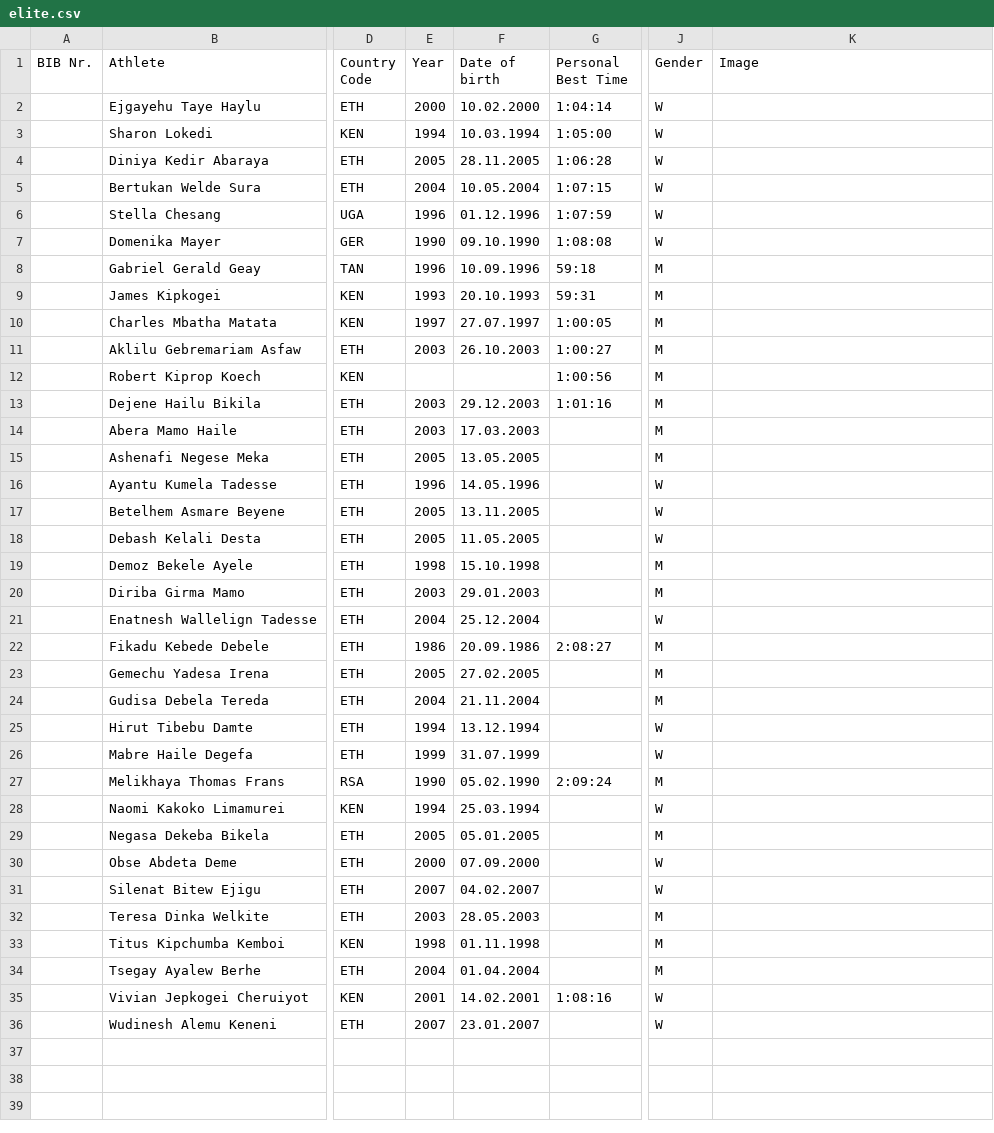
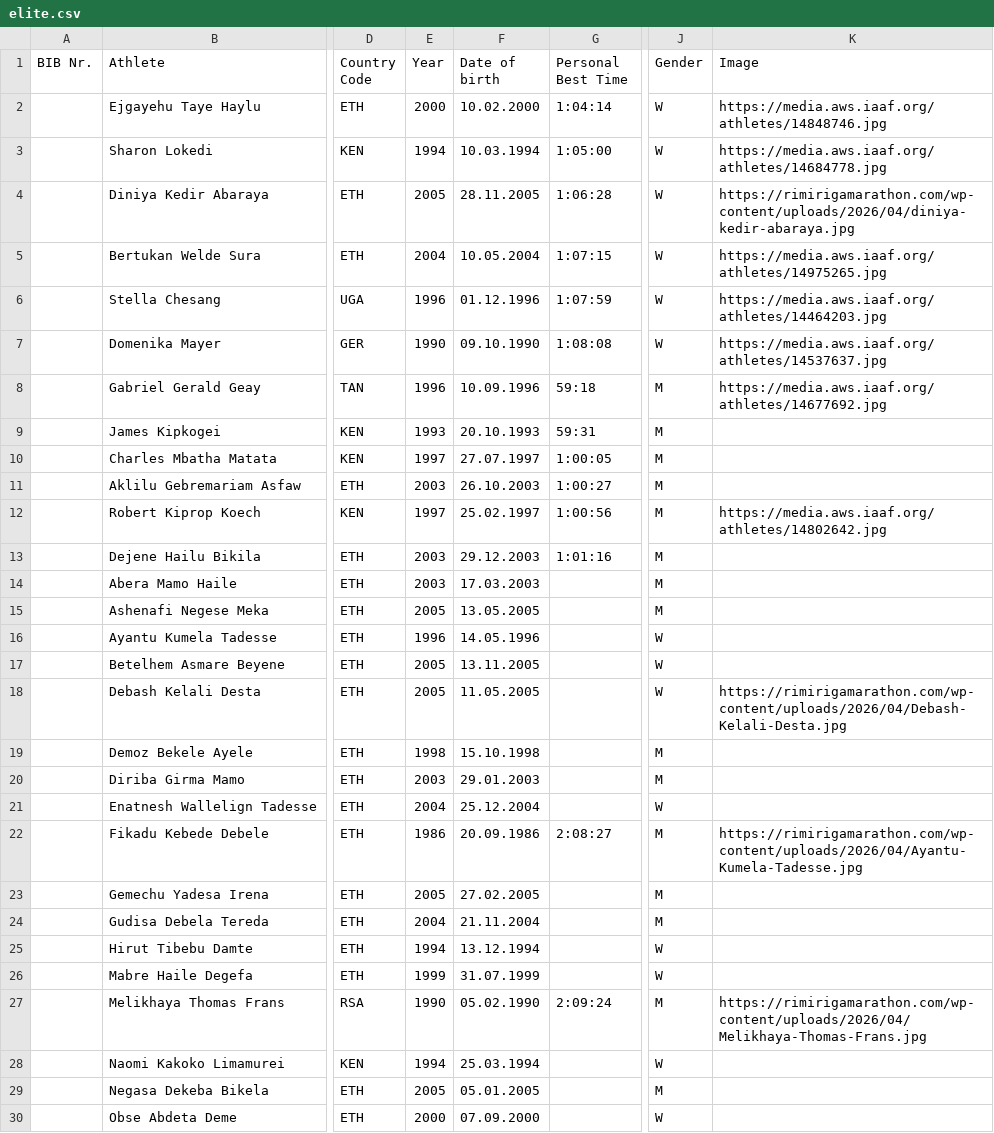
Before and after one commit to davis-rukitis-nc/elite-2026, a CSV file: elite.csv, drawn as a sheet; only a part is shown, gaps mark what is left out; the shorter side is filled out with more unchanged rows; the diff names each change by its address in the sheet, - before the commit and + after, or states it on an @@ line.

Commit message:
Update elite.csv with new athlete entries and details

```diff
--- a/elite.csv
+++ b/elite.csv
-K2 (Image): (empty)
+K2 (Image): https://media.aws.iaaf.org/athletes/14848746.jpg
-K3 (Image): (empty)
+K3 (Image): https://media.aws.iaaf.org/athletes/14684778.jpg
-K4 (Image): (empty)
+K4 (Image): https://rimirigamarathon.com/wp-content/uploads/2026/04/diniya-kedir-abaraya.jpg
-K5 (Image): (empty)
+K5 (Image): https://media.aws.iaaf.org/athletes/14975265.jpg
-K6 (Image): (empty)
+K6 (Image): https://media.aws.iaaf.org/athletes/14464203.jpg
-K7 (Image): (empty)
+K7 (Image): https://media.aws.iaaf.org/athletes/14537637.jpg
-K8 (Image): (empty)
+K8 (Image): https://media.aws.iaaf.org/athletes/14677692.jpg
-E12 (Year): (empty)
+E12 (Year): 1997
-F12 (Date of birth): (empty)
+F12 (Date of birth): 25.02.1997
-K12 (Image): (empty)
+K12 (Image): https://media.aws.iaaf.org/athletes/14802642.jpg
-K18 (Image): (empty)
+K18 (Image): https://rimirigamarathon.com/wp-content/uploads/2026/04/Debash-Kelali-Desta.jpg
-K22 (Image): (empty)
+K22 (Image): https://rimirigamarathon.com/wp-content/uploads/2026/04/Ayantu-Kumela-Tadesse.jpg
-K27 (Image): (empty)
+K27 (Image): https://rimirigamarathon.com/wp-content/uploads/2026/04/Melikhaya-Thomas-Frans.jpg
```
